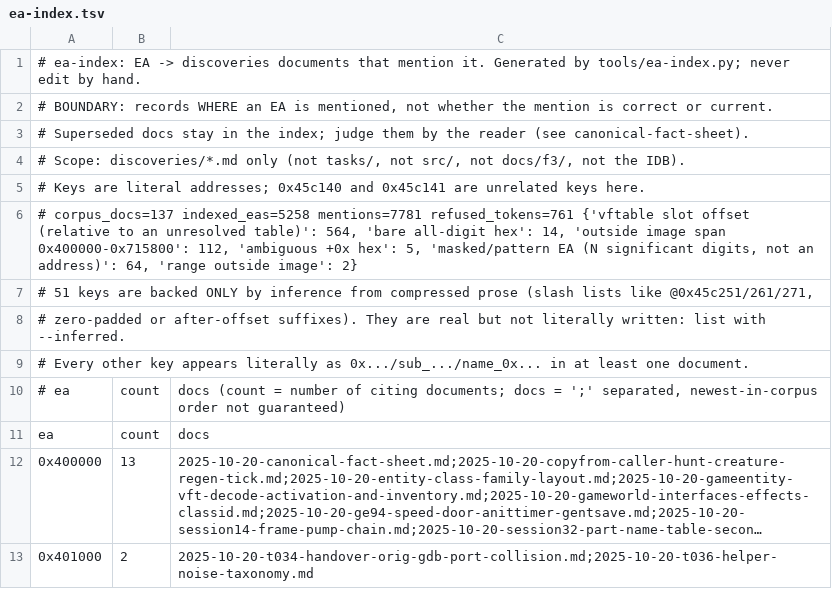
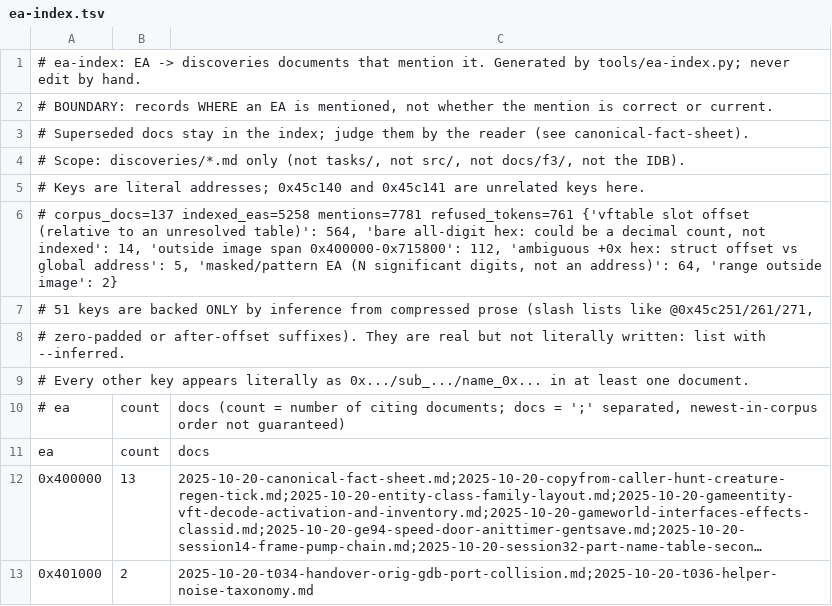
Before and after one commit to OpenJE/openvb, a TSV file: artifacts/ea-index.tsv, drawn as a sheet; only a part is shown; long unchanged cells end in ….

Commit message:
T-032 follow-up: --refused prints the total, so categories cannot sum to a different number than the header
Coordinator measured 759 by adding category lines against a reported 756: the header counter split refusal reasons on ':'
and truncated them, while --refused counted the full strings. Now one counter feeds both, an assert enforces
sum(categories) == len(refused), and --refused leads with 'TOTAL REFUSED TOKENS: N'. Current numbers: 761 = 564 vft-slot +
112 out-of-image + 64 masked + 14 bare-all-digit + 5 ambiguous +0x + 2 range. Recall audit still 0 misses.

```diff
--- a/artifacts/ea-index.tsv
+++ b/artifacts/ea-index.tsv
@@ -5,3 +5,3 @@
 #   Keys are literal addresses; 0x45c140 and 0x45c141 are unrelated keys here.
-# corpus_docs=137 indexed_eas=5258 mentions=7781 refused_tokens=761 {'vftable slot offset (relative to an unresolved table)': 564, 'bare all-digit hex': 14, 'outside image span 0x400000-0x715800': 112, 'ambiguous +0x hex': 5, 'masked/pattern EA (N significant digits, not an address)': 64, 'range outside image': 2}
+# corpus_docs=137 indexed_eas=5258 mentions=7781 refused_tokens=761 {'vftable slot offset (relative to an unresolved table)': 564, 'bare all-digit hex: could be a decimal count, not indexed': 14, 'outside image span 0x400000-0x715800': 112, 'ambiguous +0x hex: struct offset vs global address': 5, 'masked/pattern EA (N significant digits, not an address)': 64, 'range outside image': 2}
 # 51 keys are backed ONLY by inference from compressed prose (slash lists like @0x45c251/261/271,
```
Also changed, not shown: 1 other file.
